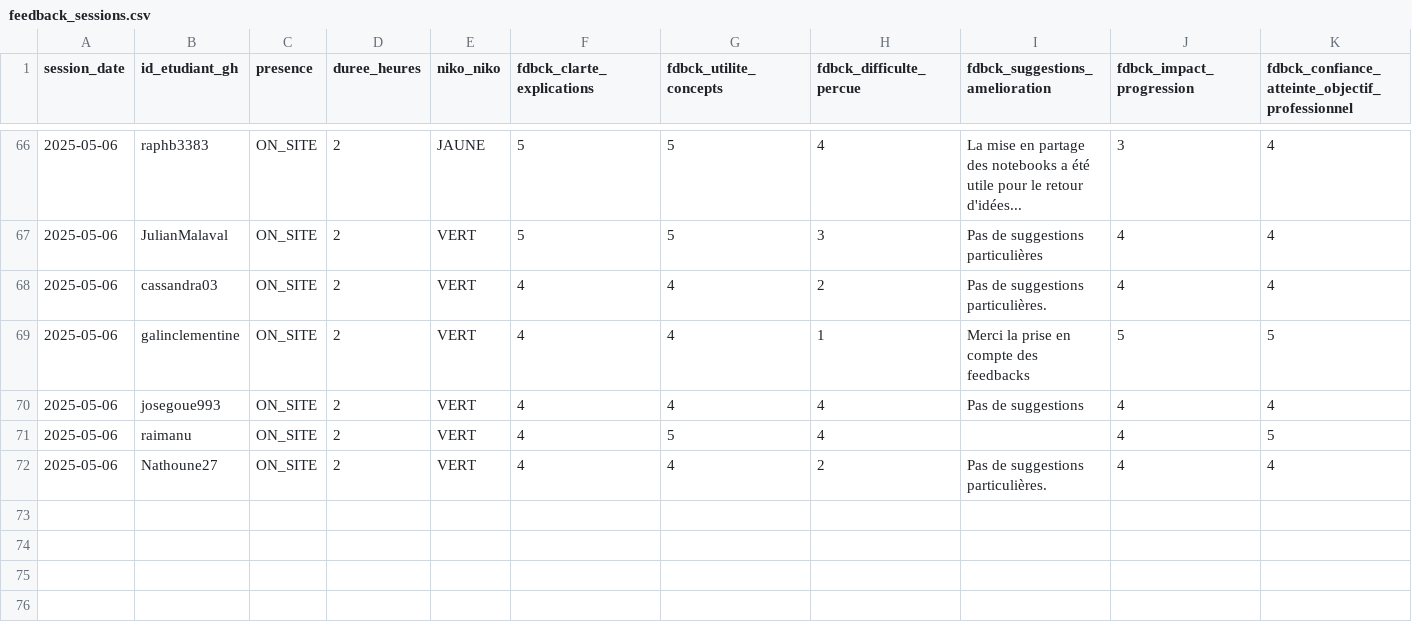
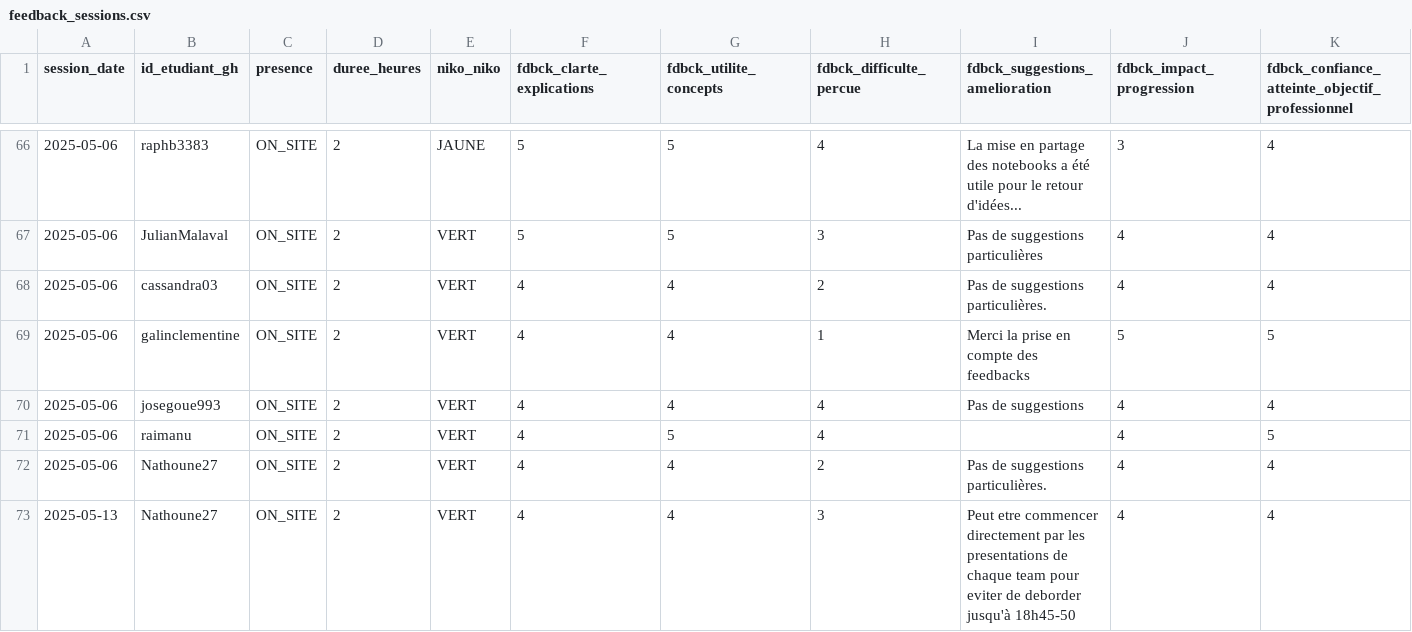
Before and after one commit to playade/unc_iae_miage_interop_si_feedbacks, a CSV file: data/feedback_sessions.csv, drawn as a sheet; only a part is shown, gaps mark what is left out; rows hold the shown columns only; the diff names each change by its address in the sheet, - before the commit and + after, or states it on an @@ line.

Commit message:
Update feedback_sessions Nathan 13/05/2025.csv
Ajout de mon feedback

Signed-off-by: Nathoune27 <68045427+Nathoune27@users.noreply.github.com>

```diff
--- a/data/feedback_sessions.csv
+++ b/data/feedback_sessions.csv
+row 73: 2025-05-13 | Nathoune27 | ON_SITE | 2 | VERT | 4 | 4 | 3 | Peut etre commencer directement par les presentations de chaque team pour eviter de deborder jusqu'à 18h45-50 | 4 | 4
```
